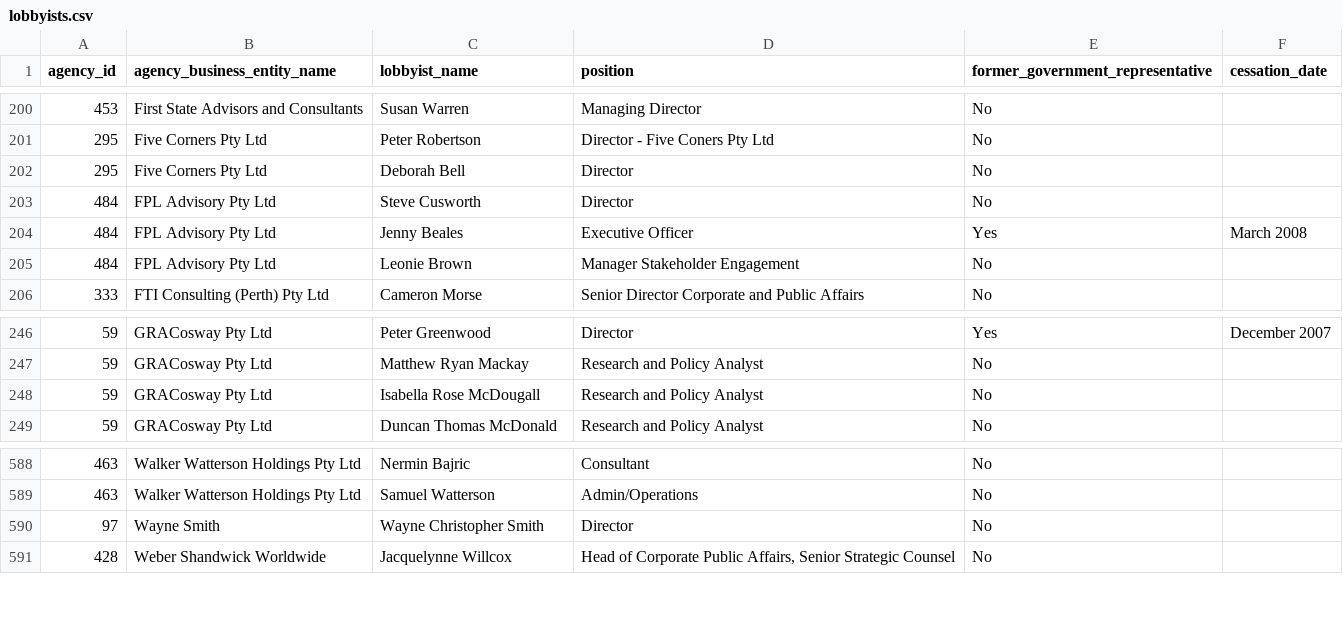
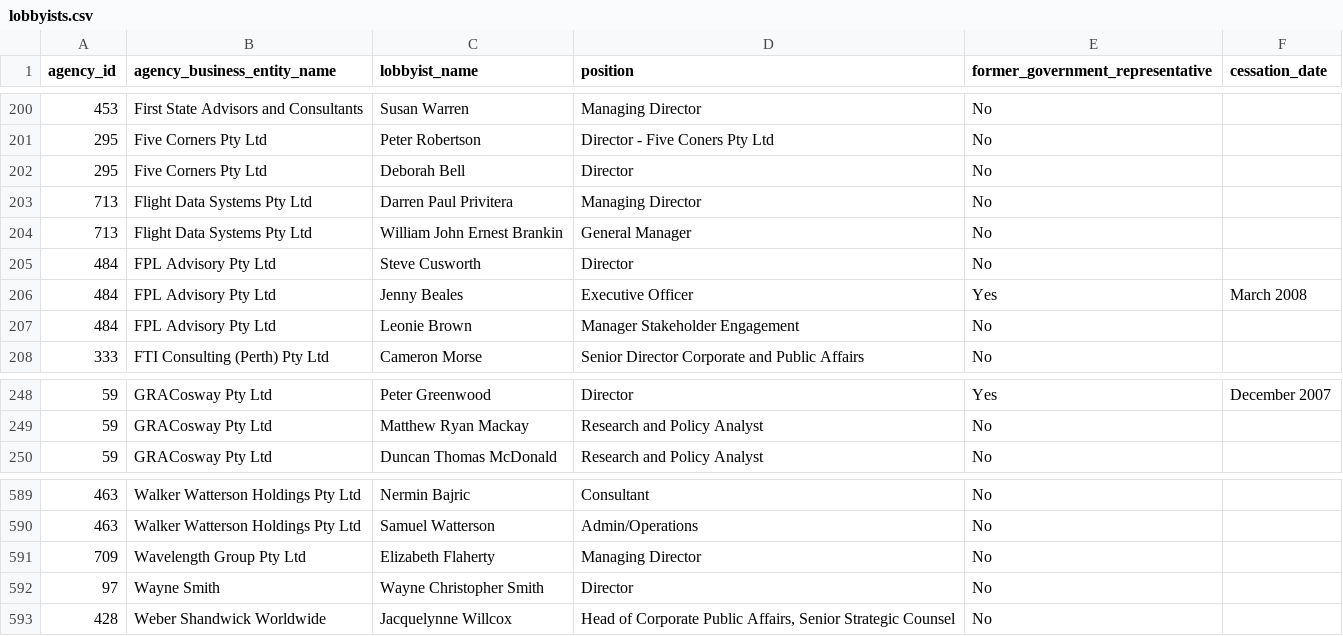
Before and after one commit to henare/australian_government_lobbyists_register, a CSV file: lobbyists.csv, drawn as a sheet; only a part is shown, gaps mark what is left out; removed rows and columns are numbered as before the commit, all else as after; the diff names each change by its address in the sheet, - before the commit and + after, or states it on an @@ line.

```diff
--- a/lobbyists.csv
+++ b/lobbyists.csv
+row 203: 713 | Flight Data Systems Pty Ltd | Darren Paul Privitera | Managing Director | No
+row 204: 713 | Flight Data Systems Pty Ltd | William John Ernest Brankin | General Manager | No
-row 248: 59 | GRACosway Pty Ltd | Isabella Rose McDougall | Research and Policy Analyst | No
+row 591: 709 | Wavelength Group Pty Ltd | Elizabeth Flaherty | Managing Director | No
```
Also changed, not shown: agencies.csv, clients.csv, 1 other file.
